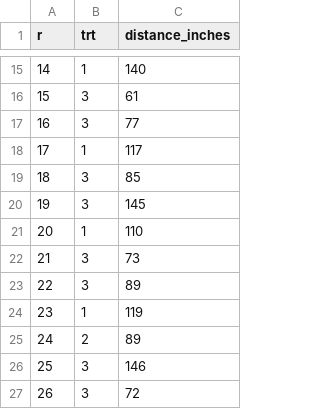
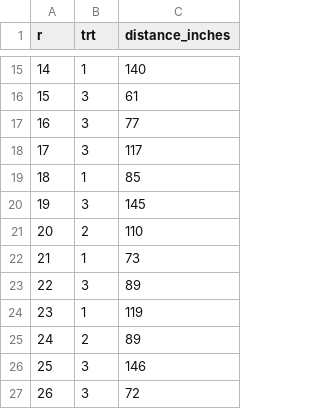
Before and after one commit to maryadepoju98/DesignExperiment, a CSV file: ProjectData.csv, drawn as a sheet; only a part is shown, gaps mark what is left out.

Commit message:
Update ProjectData.csv

```diff
--- a/ProjectData.csv
+++ b/ProjectData.csv
@@ -17,7 +17,7 @@ r,trt,distance_inches
 16,3,77
-17,1,117
-18,3,85
+17,3,117
+18,1,85
 19,3,145
-20,1,110
-21,3,73
+20,2,110
+21,1,73
 22,3,89
```
